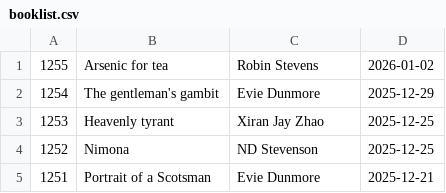
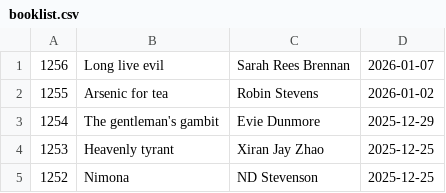
Before and after one commit to talopine/Gloomy-Octopus-Blog, a CSV file: content/pages/booklist/booklist.csv, drawn as a sheet; only a part is shown; the shorter side is filled out with more unchanged rows; the diff names each change by its address in the sheet, - before the commit and + after, or states it on an @@ line.

Commit message:
Update booklist.csv

```diff
--- a/content/pages/booklist/booklist.csv
+++ b/content/pages/booklist/booklist.csv
+row 1: 1256 | Long live evil | Sarah Rees Brennan | 2026-01-07
```
